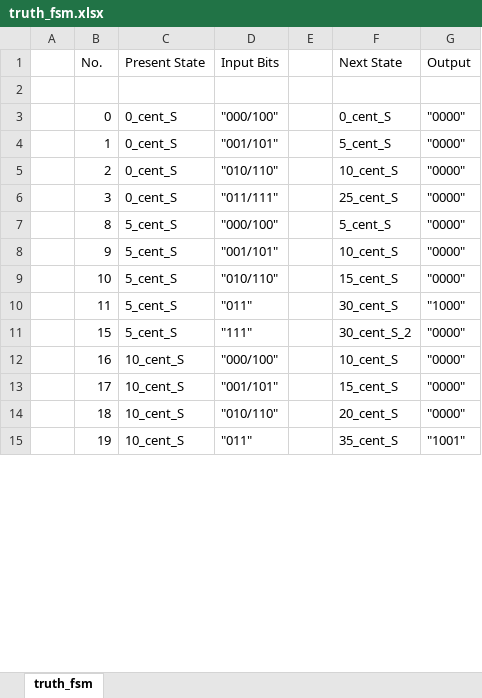
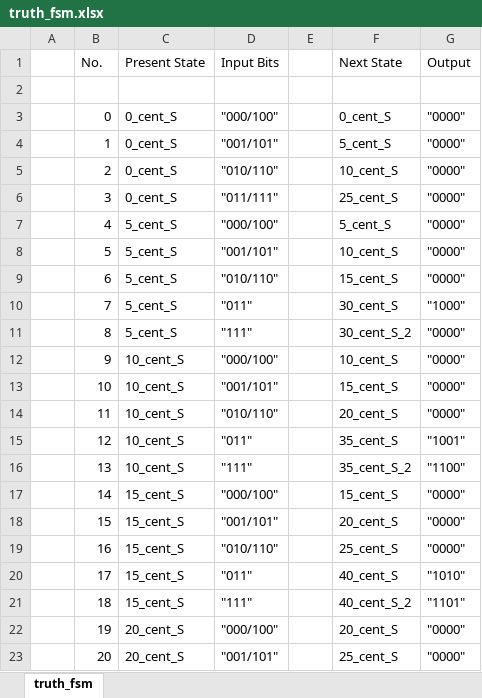
Before and after one commit to saqib-ahmed/STG-from-Truth-Table, an Excel workbook: truth_fsm.xlsx, sheet truth_fsm, drawn as a sheet; only a part is shown; values as stored, in another font and other column widths than the file's, no cell formats; addresses are those after the commit; the diff covers the shown part only; the diff names each change by its address in the sheet, - before the commit and + after, or states it on an @@ line.

```diff
--- a/truth_fsm.xlsx (sheet truth_fsm)
+++ b/truth_fsm.xlsx (sheet truth_fsm)
+row 7:  | 4 | 5_cent_S | "000/100" |  | 5_cent_S | "0000"
+row 8:  | 5 | 5_cent_S | "001/101" |  | 10_cent_S | "0000"
+row 9:  | 6 | 5_cent_S | "010/110" |  | 15_cent_S | "0000"
+row 10:  | 7 | 5_cent_S | "011" |  | 30_cent_S | "1000"
-D11 (Input Bits): "000/100"
+D11 (Input Bits): "111"
-F11 (Next State): 5_cent_S
+F11 (Next State): 30_cent_S_2
-C12:C14 (Present State): 5_cent_S
+C12:C14 (Present State): 10_cent_S
-D12 (Input Bits): "001/101"
+D12 (Input Bits): "000/100"
-D13 (Input Bits): "010/110"
+D13 (Input Bits): "001/101"
-D14 (Input Bits): "011"
+D14 (Input Bits): "010/110"
-F14 (Next State): 30_cent_S
+F14 (Next State): 20_cent_S
-G14 (Output): "1000"
+G14 (Output): "0000"
+row 15:  | 12 | 10_cent_S | "011" |  | 35_cent_S | "1001"
+row 16:  | 13 | 10_cent_S | "111" |  | 35_cent_S_2 | "1100"
+row 17:  | 14 | 15_cent_S | "000/100" |  | 15_cent_S | "0000"
-C18 (Present State): 5_cent_S
+C18 (Present State): 15_cent_S
-D18 (Input Bits): "111"
+D18 (Input Bits): "001/101"
-F18 (Next State): 30_cent_S_2
+F18 (Next State): 20_cent_S
-C19:C21 (Present State): 10_cent_S
+C19:C21 (Present State): 15_cent_S
-D19 (Input Bits): "000/100"
+D19 (Input Bits): "010/110"
-F19 (Next State): 10_cent_S
+F19 (Next State): 25_cent_S
-D20 (Input Bits): "001/101"
+D20 (Input Bits): "011"
-F20 (Next State): 15_cent_S
+F20 (Next State): 40_cent_S
-G20 (Output): "0000"
+G20 (Output): "1010"
-D21 (Input Bits): "010/110"
+D21 (Input Bits): "111"
-F21 (Next State): 20_cent_S
+F21 (Next State): 40_cent_S_2
-G21 (Output): "0000"
+G21 (Output): "1101"
-C22 (Present State): 10_cent_S
+C22 (Present State): 20_cent_S
-D22 (Input Bits): "011"
+D22 (Input Bits): "000/100"
-F22 (Next State): 35_cent_S
+F22 (Next State): 20_cent_S
-G22 (Output): "1001"
+G22 (Output): "0000"
+row 23:  | 20 | 20_cent_S | "001/101" |  | 25_cent_S | "0000"
```
Also changed, not shown: 7 added rows, 15 removed rows and 42 edited cells elsewhere in this sheet, cell formats, truth.xlsx, 14 other files.
